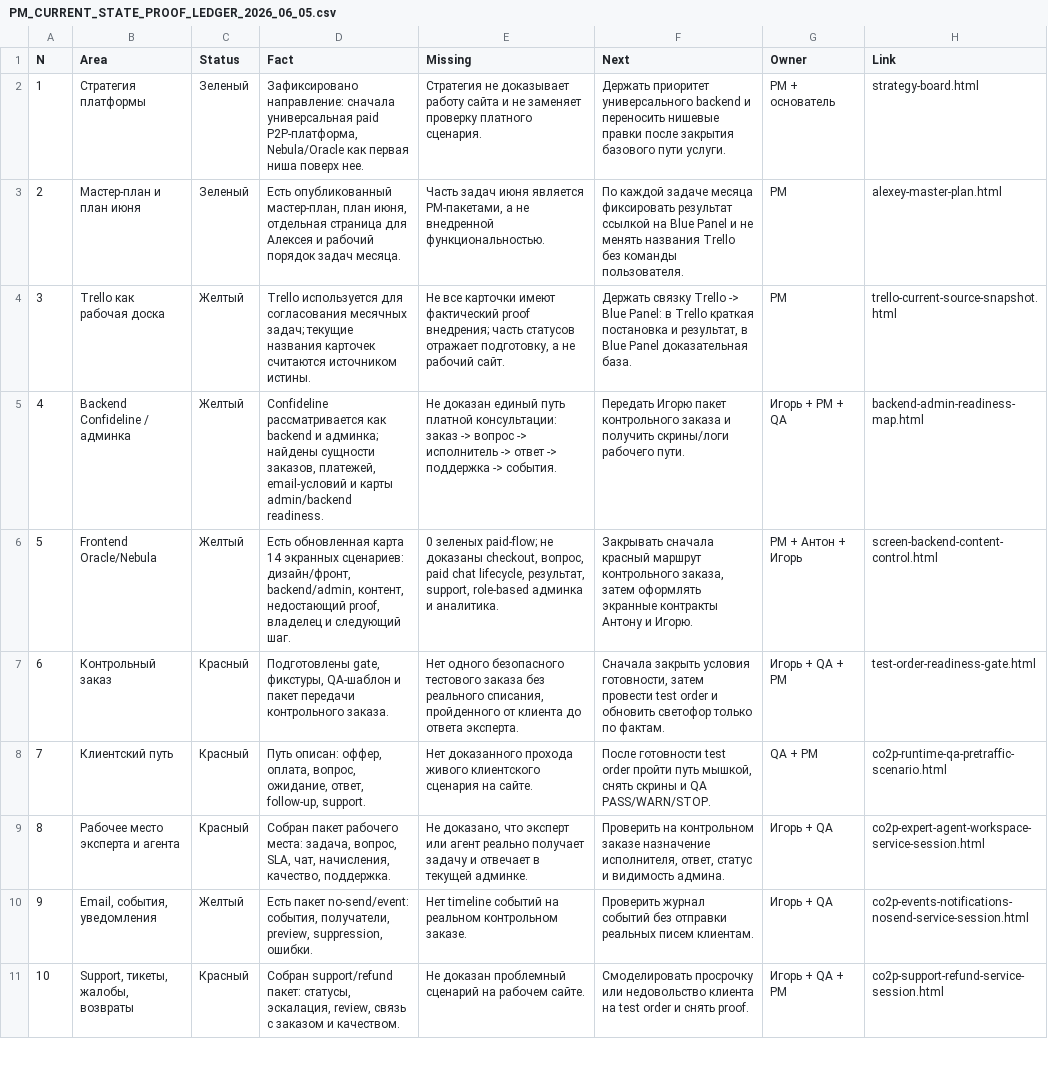
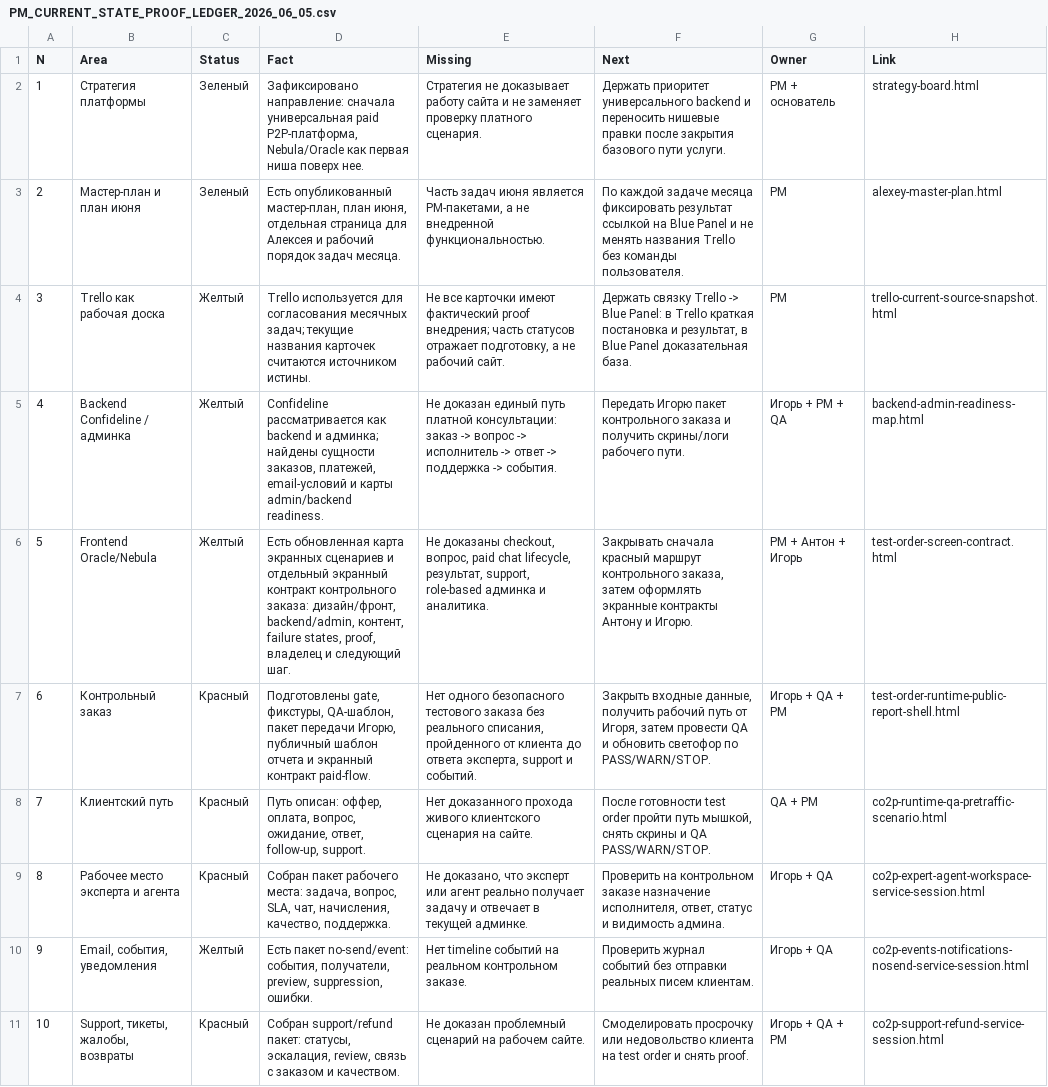
Before and after one commit to cutthreat/confideline, a CSV file: web/blue-panel/docs/artifacts/PM_CURRENT_STATE_PROOF_LEDGER_2026_06_05.csv, drawn as a sheet; only a part is shown; the diff covers the shown part only.

Commit message:
Update PM proof ledger readiness status

```diff
--- a/web/blue-panel/docs/artifacts/PM_CURRENT_STATE_PROOF_LEDGER_2026_06_05.csv
+++ b/web/blue-panel/docs/artifacts/PM_CURRENT_STATE_PROOF_LEDGER_2026_06_05.csv
@@ -5,4 +5,4 @@
 "4","Backend Confideline / админка","Желтый","Confideline рассматривается как backend и админка; найдены сущности заказов, платежей, email-условий и карты admin/backend readiness.","Не доказан единый путь платной консультации: заказ -> вопрос -> исполнитель -> ответ -> поддержка -> события.","Передать Игорю пакет контрольного заказа и получить скрины/логи рабочего пути.","Игорь + PM + QA","backend-admin-readiness-map.html"
-"5","Frontend Oracle/Nebula","Желтый","Есть обновленная карта 14 экранных сценариев: дизайн/фронт, backend/admin, контент, недостающий proof, владелец и следующий шаг.","0 зеленых paid-flow; не доказаны checkout, вопрос, paid chat lifecycle, результат, support, role-based админка и аналитика.","Закрывать сначала красный маршрут контрольного заказа, затем оформлять экранные контракты Антону и Игорю.","PM + Антон + Игорь","screen-backend-content-control.html"
-"6","Контрольный заказ","Красный","Подготовлены gate, фикстуры, QA-шаблон и пакет передачи контрольного заказа.","Нет одного безопасного тестового заказа без реального списания, пройденного от клиента до ответа эксперта.","Сначала закрыть условия готовности, затем провести test order и обновить светофор только по фактам.","Игорь + QA + PM","test-order-readiness-gate.html"
+"5","Frontend Oracle/Nebula","Желтый","Есть обновленная карта экранных сценариев и отдельный экранный контракт контрольного заказа: дизайн/фронт, backend/admin, контент, failure states, proof, владелец и следующий шаг.","Не доказаны checkout, вопрос, paid chat lifecycle, результат, support, role-based админка и аналитика.","Закрывать сначала красный маршрут контрольного заказа, затем оформлять экранные контракты Антону и Игорю.","PM + Антон + Игорь","test-order-screen-contract.html"
+"6","Контрольный заказ","Красный","Подготовлены gate, фикстуры, QA-шаблон, пакет передачи Игорю, публичный шаблон отчета и экранный контракт paid-flow.","Нет одного безопасного тестового заказа без реального списания, пройденного от клиента до ответа эксперта, support и событий.","Закрыть входные данные, получить рабочий путь от Игоря, затем провести QA и обновить светофор по PASS/WARN/STOP.","Игорь + QA + PM","test-order-runtime-public-report-shell.html"
 "7","Клиентский путь","Красный","Путь описан: оффер, оплата, вопрос, ожидание, ответ, follow-up, support.","Нет доказанного прохода живого клиентского сценария на сайте.","После готовности test order пройти путь мышкой, снять скрины и QA PASS/WARN/STOP.","QA + PM","co2p-runtime-qa-pretraffic-scenario.html"
```
Also changed, not shown: 7 edited cells elsewhere in this file, 3 other files.
